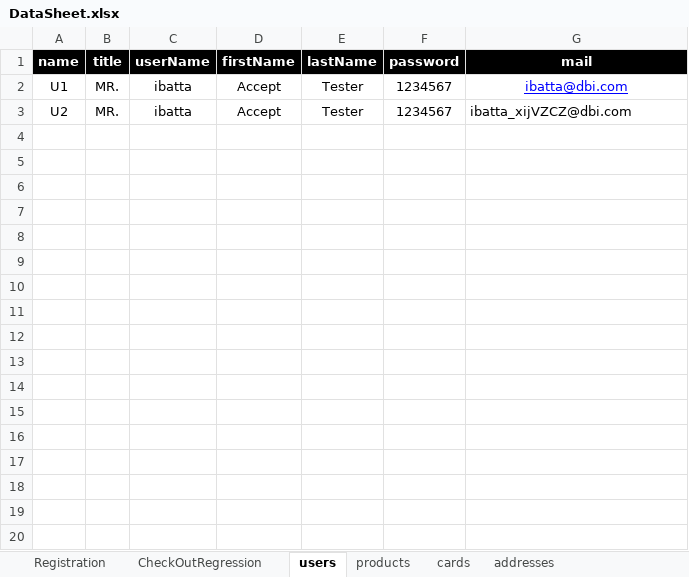
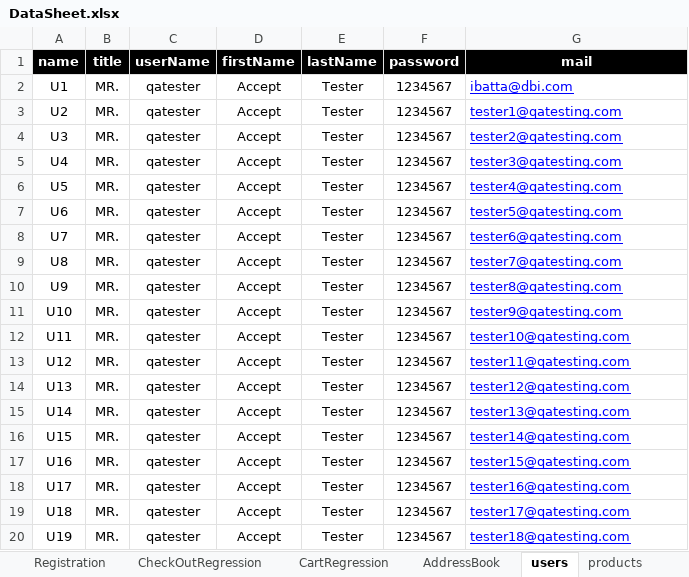
Before and after one commit to walahamad/CBISmoke, an Excel workbook: src/com/generic/config/DataSheet.xlsx, sheet users, drawn as a sheet; only a part is shown; values as stored, in another font and other column widths than the file's, no borders; the diff covers the shown part only; the diff names each change by its address in the sheet, - before the commit and + after, or states it on an @@ line.

```diff
--- a/src/com/generic/config/DataSheet.xlsx (sheet users)
+++ b/src/com/generic/config/DataSheet.xlsx (sheet users)
+sheet tab: CartRegression
+sheet tab: AddressBook
-C2:C3 (userName): ibatta
+C2:C3 (userName): qatester
-G2 alignment: center
+G2 alignment: left
-G3 (mail): ibatta_xijVZCZ@dbi.com
+G3 (mail): tester1@qatesting.com
@@ G3 underline: off → on, text colour: black → #0000FF @@
+row 4: U3 | MR. | qatester | Accept | Tester | 1234567 | tester2@qatesting.com
+row 5: U4 | MR. | qatester | Accept | Tester | 1234567 | tester3@qatesting.com
+row 6: U5 | MR. | qatester | Accept | Tester | 1234567 | tester4@qatesting.com
+row 7: U6 | MR. | qatester | Accept | Tester | 1234567 | tester5@qatesting.com
+row 8: U7 | MR. | qatester | Accept | Tester | 1234567 | tester6@qatesting.com
+row 9: U8 | MR. | qatester | Accept | Tester | 1234567 | tester7@qatesting.com
+row 10: U9 | MR. | qatester | Accept | Tester | 1234567 | tester8@qatesting.com
+row 11: U10 | MR. | qatester | Accept | Tester | 1234567 | tester9@qatesting.com
+row 12: U11 | MR. | qatester | Accept | Tester | 1234567 | tester10@qatesting.com
+row 13: U12 | MR. | qatester | Accept | Tester | 1234567 | tester11@qatesting.com
+row 14: U13 | MR. | qatester | Accept | Tester | 1234567 | tester12@qatesting.com
+row 15: U14 | MR. | qatester | Accept | Tester | 1234567 | tester13@qatesting.com
+row 16: U15 | MR. | qatester | Accept | Tester | 1234567 | tester14@qatesting.com
+row 17: U16 | MR. | qatester | Accept | Tester | 1234567 | tester15@qatesting.com
+row 18: U17 | MR. | qatester | Accept | Tester | 1234567 | tester16@qatesting.com
+row 19: U18 | MR. | qatester | Accept | Tester | 1234567 | tester17@qatesting.com
+row 20: U19 | MR. | qatester | Accept | Tester | 1234567 | tester18@qatesting.com
```
Also changed, not shown: 19 added rows elsewhere in this sheet, sheet CheckOutRegression, sheet products, sheet CheckOutRegressionTMP_2, sheet CheckOutRegressionTMP_1, sheet CheckOutRegressionTMP, other sheet tabs, 40 other files.
